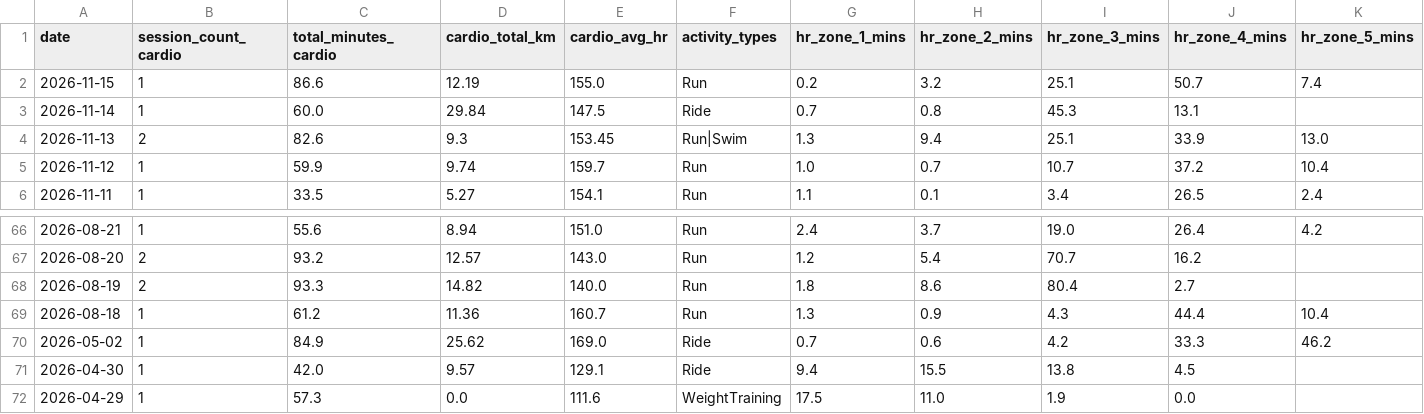
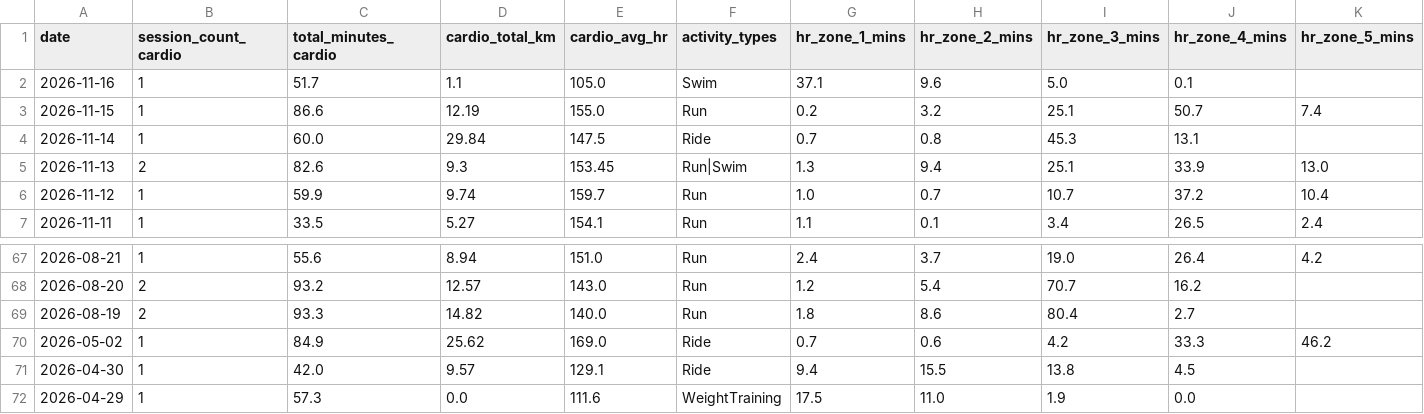
Before and after one commit to mandrew723/training-data, a CSV file: summary.csv, drawn as a sheet; only a part is shown, gaps mark what is left out; removed rows and columns are numbered as before the commit, all else as after; the diff names each change by its address in the sheet, - before the commit and + after, or states it on an @@ line.

```diff
--- a/summary.csv
+++ b/summary.csv
+row 2: 2026-11-16 | 1 | 51.7 | 1.1 | 105.0 | Swim | 37.1 | 9.6 | 5.0 | 0.1
-row 69: 2026-08-18 | 1 | 61.2 | 11.36 | 160.7 | Run | 1.3 | 0.9 | 4.3 | 44.4 | 10.4
```
